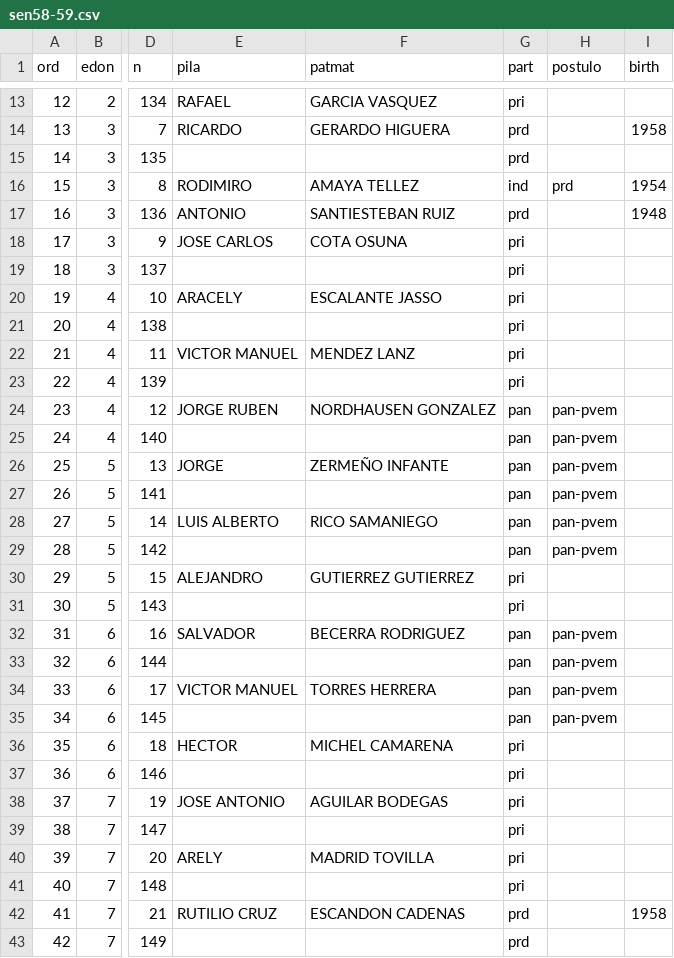
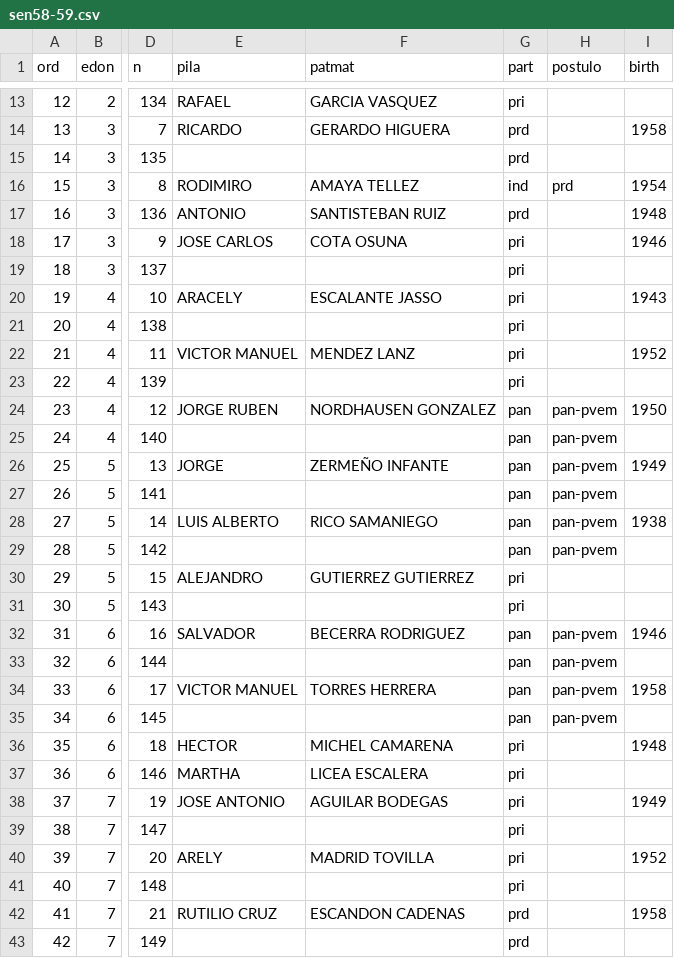
Before and after one commit to emagar/senmex, a CSV file: data/senadores/sen58-59.csv, drawn as a sheet; only a part is shown, gaps mark what is left out; the diff covers the shown part only; the diff names each change by its address in the sheet, - before the commit and + after, or states it on an @@ line.

```diff
--- a/data/senadores/sen58-59.csv
+++ b/data/senadores/sen58-59.csv
-F17 (patmat): SANTIESTEBAN RUIZ
+F17 (patmat): SANTISTEBAN RUIZ
-I18 (birth): (empty)
+I18 (birth): 1946
-I20 (birth): (empty)
+I20 (birth): 1943
-I22 (birth): (empty)
+I22 (birth): 1952
-I24 (birth): (empty)
+I24 (birth): 1950
-I26 (birth): (empty)
+I26 (birth): 1949
-I28 (birth): (empty)
+I28 (birth): 1938
-I32 (birth): (empty)
+I32 (birth): 1946
-I34 (birth): (empty)
+I34 (birth): 1958
-I36 (birth): (empty)
+I36 (birth): 1948
-E37 (pila): (empty)
+E37 (pila): MARTHA
-F37 (patmat): (empty)
+F37 (patmat): LICEA ESCALERA
-I38 (birth): (empty)
+I38 (birth): 1949
-I40 (birth): (empty)
+I40 (birth): 1952
```
Also changed, not shown: 59 edited cells elsewhere in this file, data/senadores/sen60-61.csv, 5 other files.
